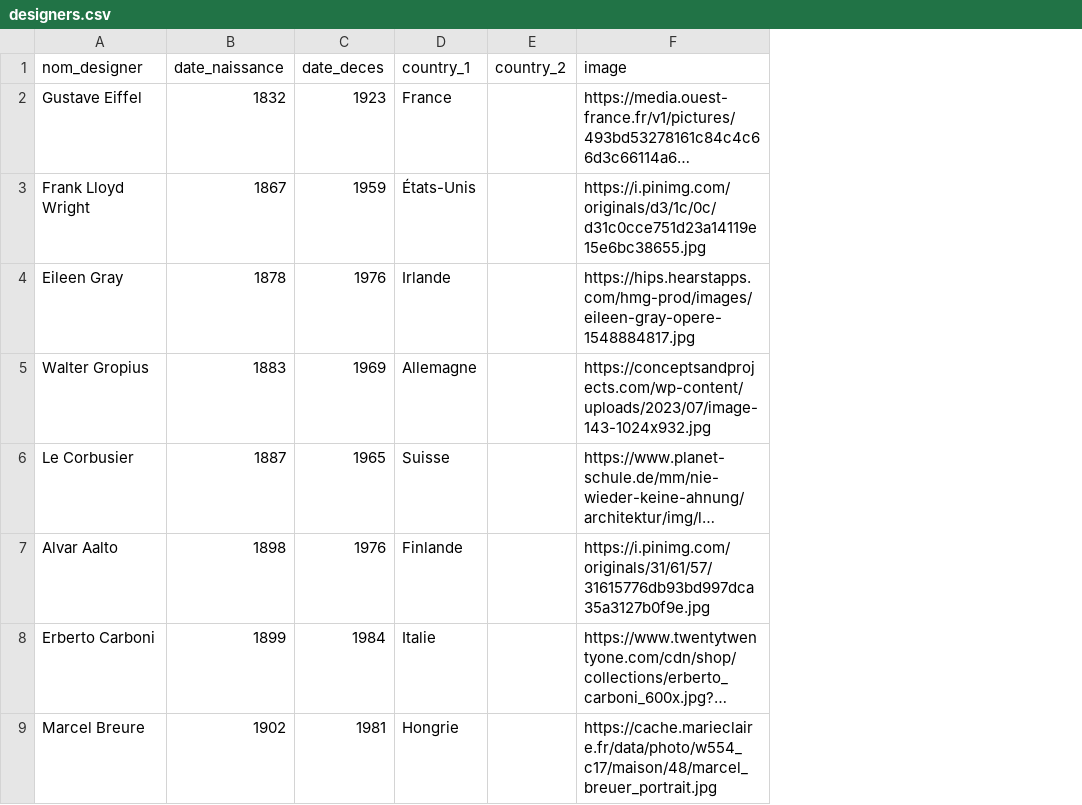
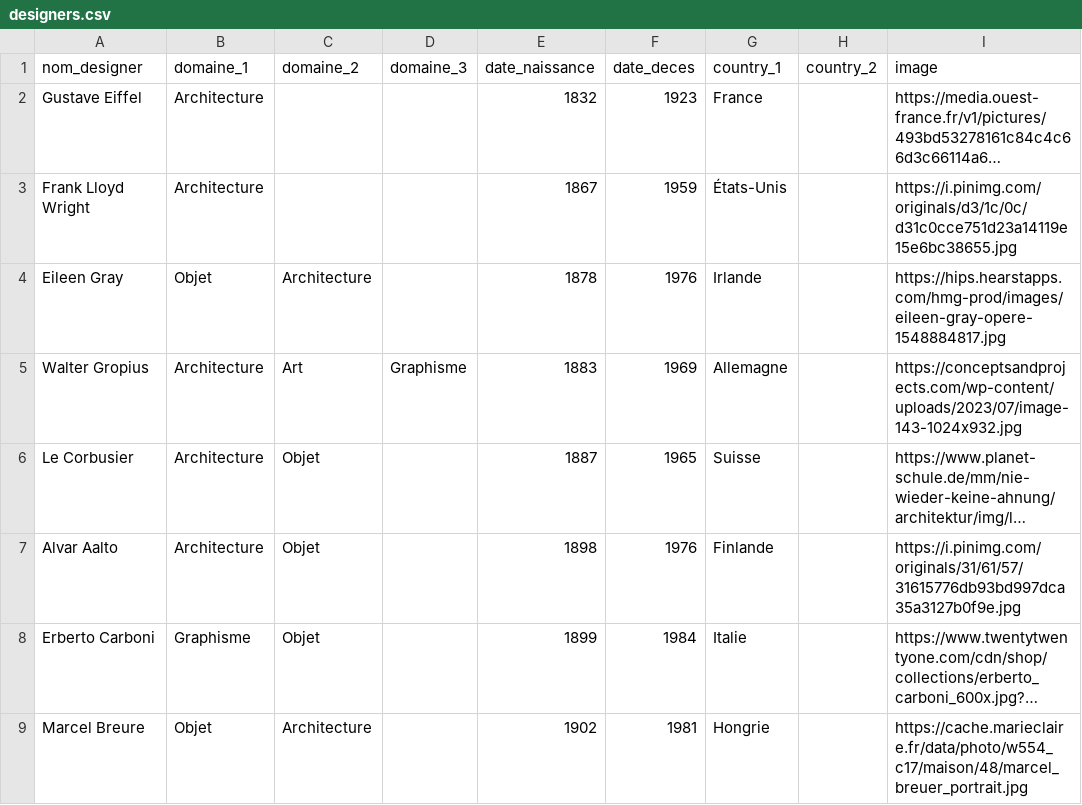
Before and after one commit to Viturna/omniscient_design, a CSV file: lib/seeds/designers.csv, drawn as a sheet; only a part is shown; long unchanged cells end in …; the diff names each change by its address in the sheet, - before the commit and + after, or states it on an @@ line.

Commit message:
Dark mode retirer / Domaine designer / Scroll référence

```diff
--- a/lib/seeds/designers.csv
+++ b/lib/seeds/designers.csv
+column B (domaine_1), rows 2-9: Architecture | Architecture | Objet | Architecture | Architecture | Architecture | Graphisme | Objet
+column C (domaine_2), rows 4-9: Architecture | Art | Objet | Objet | Objet | Architecture
+column D (domaine_3), row 5: Graphisme
```
Also changed, not shown: lib/seeds/domaine.csv, 30 other files.
